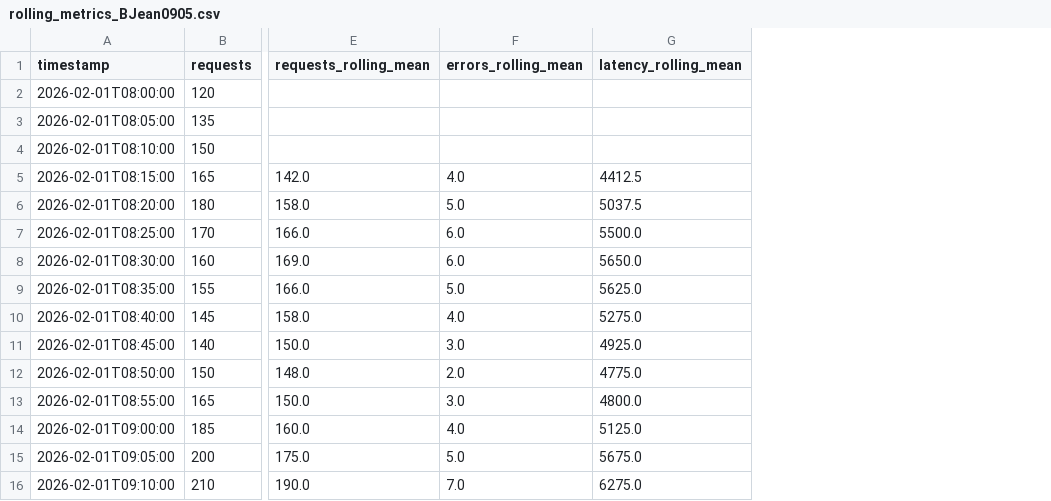
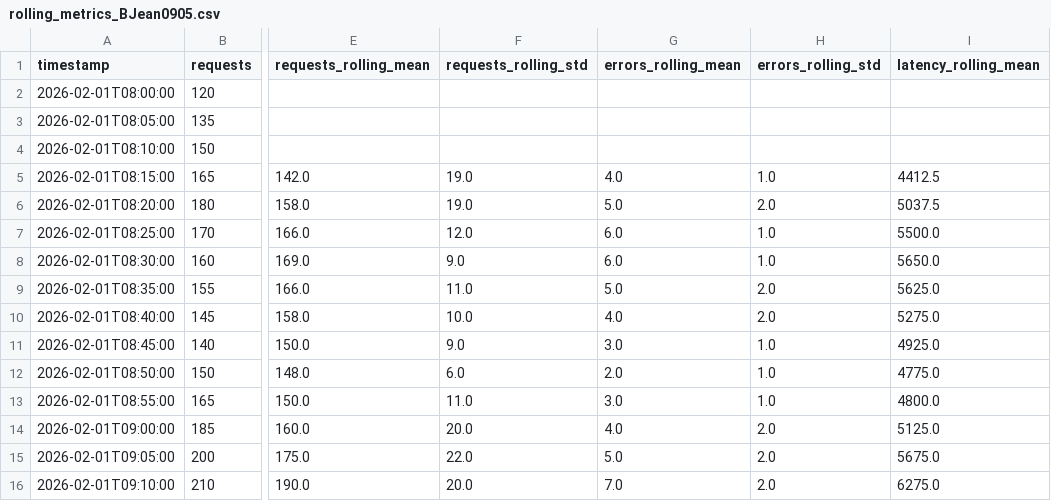
Before and after one commit to BJean-0905/cintel-04-rolling-monitoring, a CSV file: artifacts/rolling_metrics_BJean0905.csv, drawn as a sheet; only a part is shown, gaps mark what is left out; the diff names each change by its address in the sheet, - before the commit and + after, or states it on an @@ line.

```diff
--- a/artifacts/rolling_metrics_BJean0905.csv
+++ b/artifacts/rolling_metrics_BJean0905.csv
+column F (requests_rolling_std), rows 5-16: 19.0 | 19.0 | 12.0 | 9.0 | 11.0 | 10.0 | 9.0 | 6.0 | 11.0 | 20.0 | 22.0 | 20.0
+column H (errors_rolling_std), rows 5-16: 1.0 | 2.0 | 1.0 | 1.0 | 2.0 | 2.0 | 1.0 | 1.0 | 1.0 | 2.0 | 2.0 | 2.0
```
Also changed, not shown: 3 other files.
